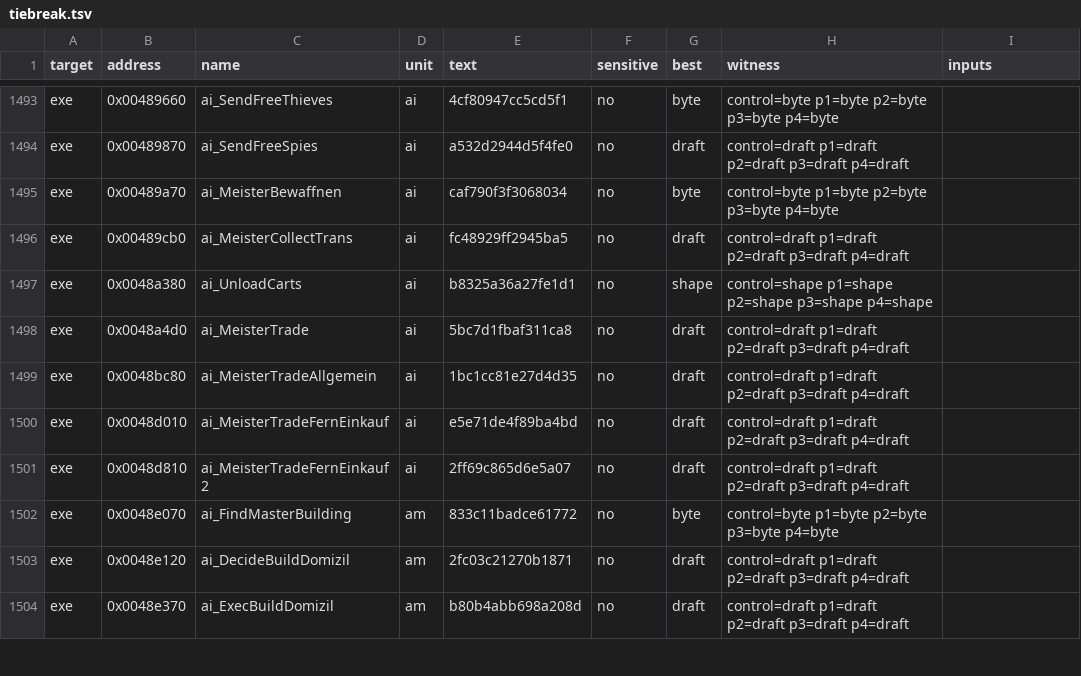
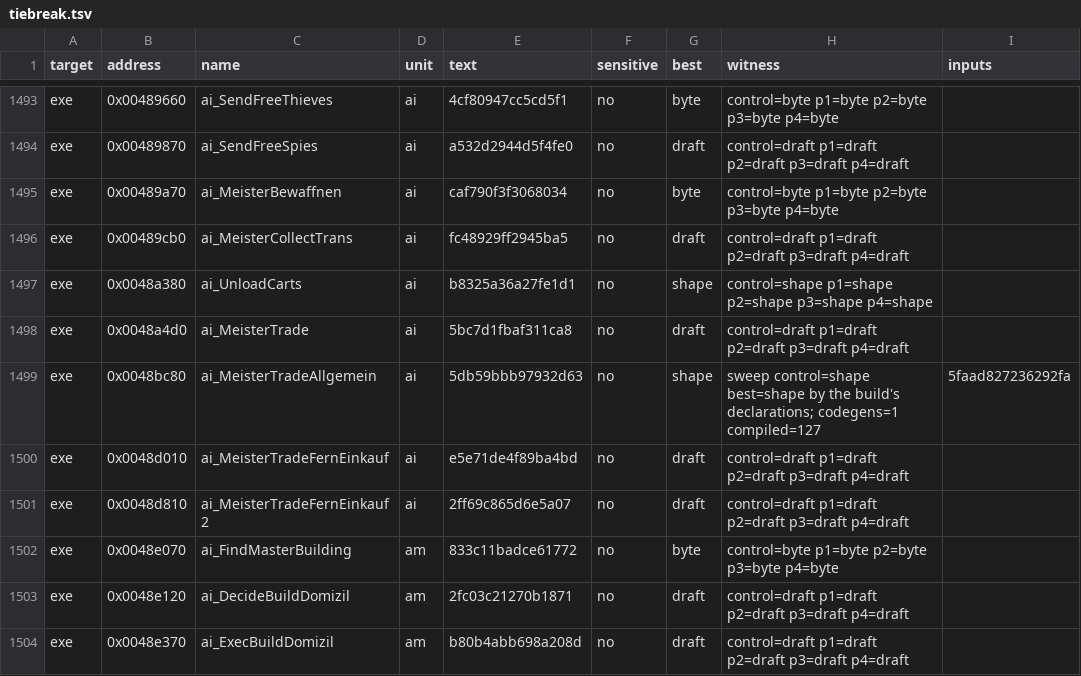
Before and after one commit to guildhaus/reguild, a TSV file: ledger/tiebreak.tsv, drawn as a sheet; only a part is shown, gaps mark what is left out.

```diff
--- a/ledger/tiebreak.tsv
+++ b/ledger/tiebreak.tsv
@@ -1498,3 +1498,3 @@ exe	0x0048a380	ai_UnloadCarts	ai	b8325a36a27fe1d1	no	shape	control=shape p1=shap
 exe	0x0048a4d0	ai_MeisterTrade	ai	5bc7d1fbaf311ca8	no	draft	control=draft p1=draft p2=draft p3=draft p4=draft	
-exe	0x0048bc80	ai_MeisterTradeAllgemein	ai	1bc1cc81e27d4d35	no	draft	control=draft p1=draft p2=draft p3=draft p4=draft	
+exe	0x0048bc80	ai_MeisterTradeAllgemein	ai	5db59bbb97932d63	no	shape	sweep control=shape best=shape by the build's declarations; codegens=1 compiled=127	5faad827236292fa
 exe	0x0048d010	ai_MeisterTradeFernEinkauf	ai	e5e71de4f89ba4bd	no	draft	control=draft p1=draft p2=draft p3=draft p4=draft	
```
